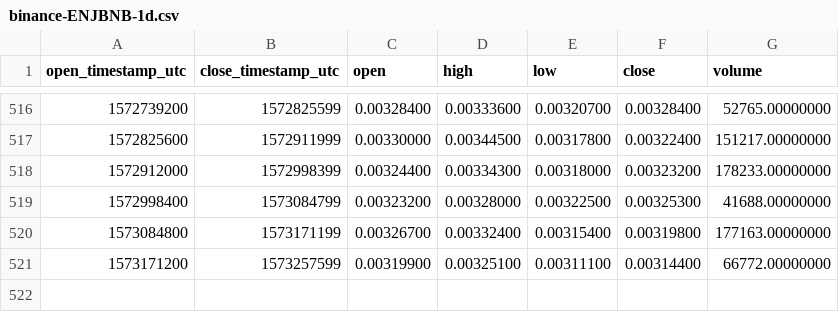
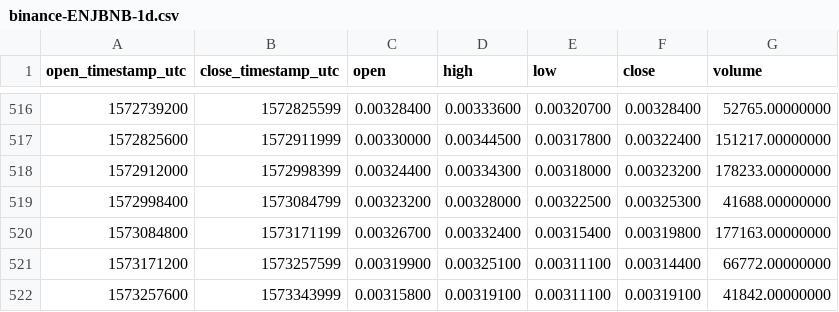
Before and after one commit to cryptobigbro/binance-ENJBNB, a CSV file: binance-ENJBNB-1d.csv, drawn as a sheet; only a part is shown, gaps mark what is left out.

```diff
--- a/binance-ENJBNB-1d.csv
+++ b/binance-ENJBNB-1d.csv
@@ -521 +521,2 @@ open_timestamp_utc,close_timestamp_utc,open,high,low,close,volume
 1573171200,1573257599,0.00319900,0.00325100,0.00311100,0.00314400,66772.00000000
+1573257600,1573343999,0.00315800,0.00319100,0.00311100,0.00319100,41842.00000000
```
Also changed, not shown: binance-ENJBNB-1h.csv.
